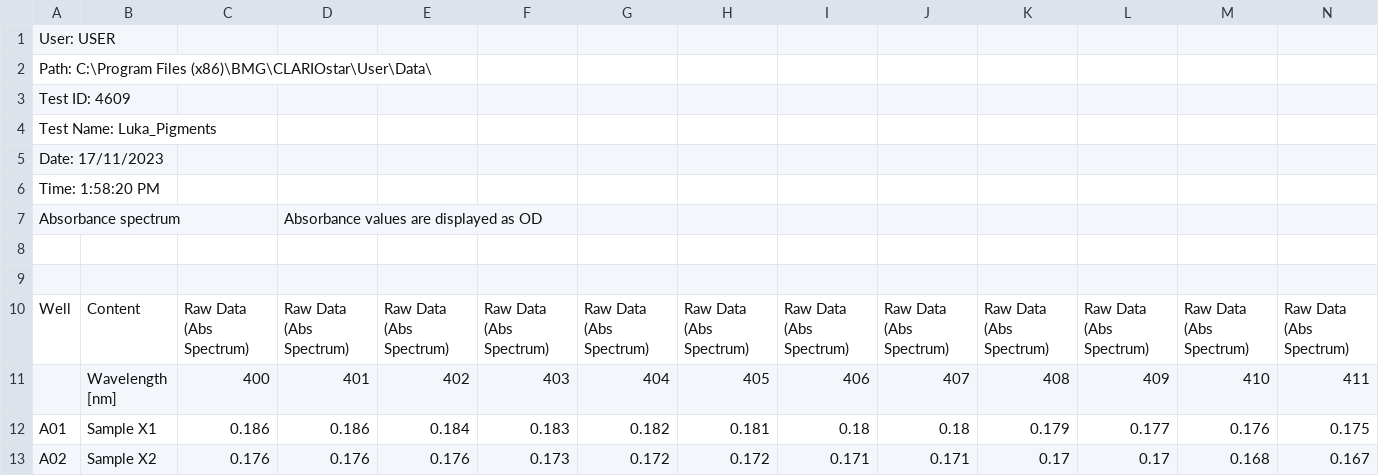
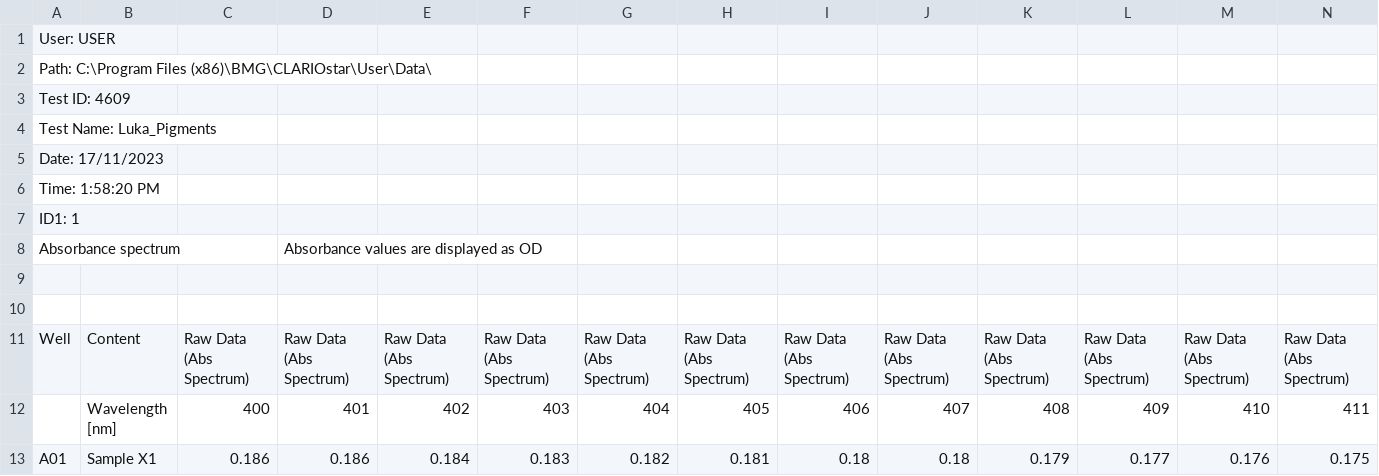
Before and after one commit to lukaseamus/kelps-vs-urchins, a CSV file: Biochemistry/Pigments/Raw/231117_Pigments_1_200uL_undiluted.csv, drawn as a sheet; only a part is shown; the shorter side is filled out with more unchanged rows; rows hold the shown columns only; the diff names each change by its address in the sheet, - before the commit and + after, or states it on an @@ line.

```diff
--- a/Biochemistry/Pigments/Raw/231117_Pigments_1_200uL_undiluted.csv
+++ b/Biochemistry/Pigments/Raw/231117_Pigments_1_200uL_undiluted.csv
+row 7: ID1: 1
```
Also changed, not shown: Biochemistry/Pigments/Raw/231117_Pigments_2_200uL_50%diluted.csv, Biochemistry/Pigments/Raw/231204_Pathlength_epMotion.csv, 7 other files.
